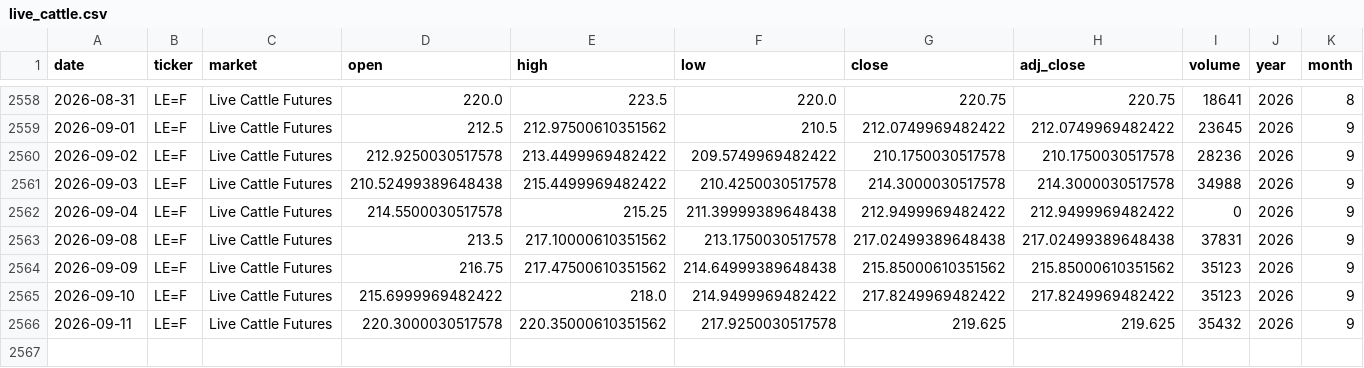
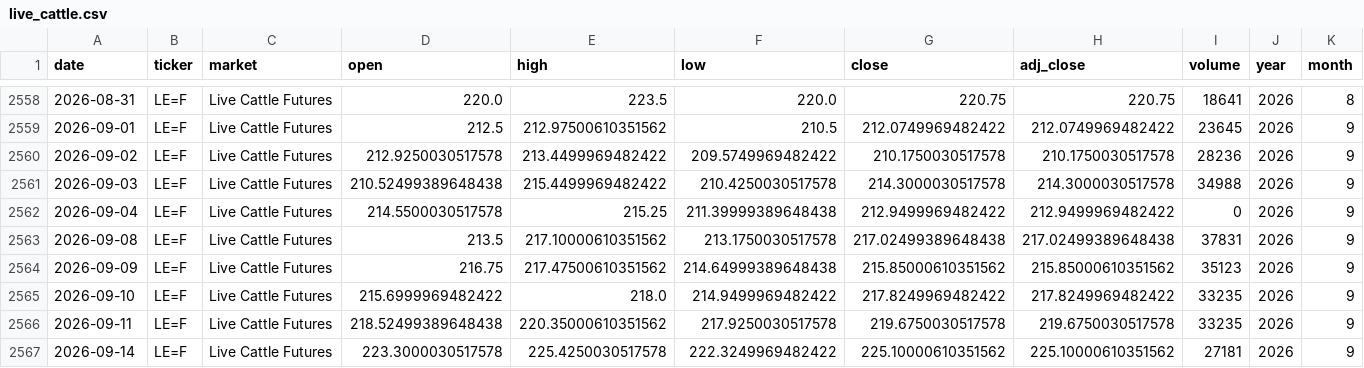
Before and after one commit to franciscomoreno-nicesa/cattle-futures-prices, a CSV file: data/live_cattle.csv, drawn as a sheet; only a part is shown, gaps mark what is left out; rows hold the shown columns only; the diff names each change by its address in the sheet, - before the commit and + after, or states it on an @@ line.

```diff
--- a/data/live_cattle.csv
+++ b/data/live_cattle.csv
-I2565 (volume): 35123
+I2565 (volume): 33235
-D2566 (open): 220.3000030517578
+D2566 (open): 218.52499389648438
-G2566 (close): 219.625
+G2566 (close): 219.6750030517578
-H2566 (adj_close): 219.625
+H2566 (adj_close): 219.6750030517578
-I2566 (volume): 35432
+I2566 (volume): 33235
+row 2567: 2026-09-14 | LE=F | Live Cattle Futures | 223.3000030517578 | 225.4250030517578 | 222.3249969482422 | 225.10000610351562 | 225.10000610351562 | 27181 | 2026 | 9
```
Also changed, not shown: data/cattle_futures_combined.csv, data/feeder_cattle.csv.
